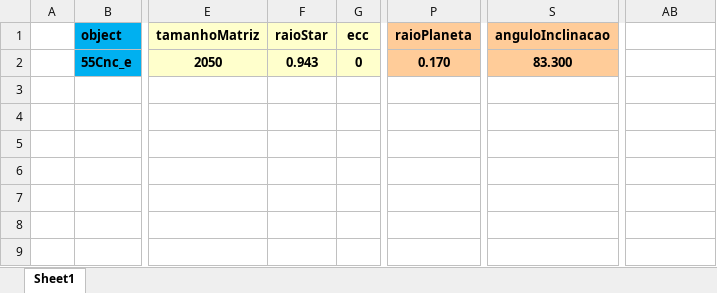
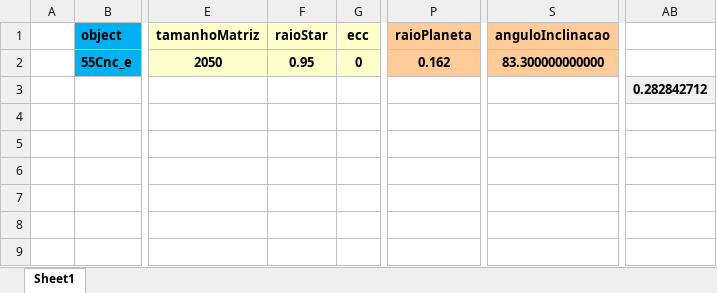
Before and after one commit to ViktorSumida/ECLIPSE-X-lambda, an Excel workbook: Exoplanets/55Cnc_e/Parâmetros.xlsx, sheet Sheet1, drawn as a sheet; only a part is shown, gaps mark what is left out; values as stored, in another font and other column widths than the file's, no borders; the diff names each change by its address in the sheet, - before the commit and + after, or states it on an @@ line.

```diff
--- a/Exoplanets/55Cnc_e/Parâmetros.xlsx (sheet Sheet1)
+++ b/Exoplanets/55Cnc_e/Parâmetros.xlsx (sheet Sheet1)
-F2 (raioStar): 0.943
+F2 (raioStar): 0.95
-P2 (raioPlaneta): 0.170
+P2 (raioPlaneta): 0.162
-S2 (anguloInclinacao): 83.300
+S2 (anguloInclinacao): 83.300000000000
-AB3: (empty)
+AB3: 0.282842712
-AB3 fill: none
+AB3 fill: #F2F2F2
```
Also changed, not shown: Exoplanets/55Cnc_e/Conversão lat.xlsx, 3 other files.
